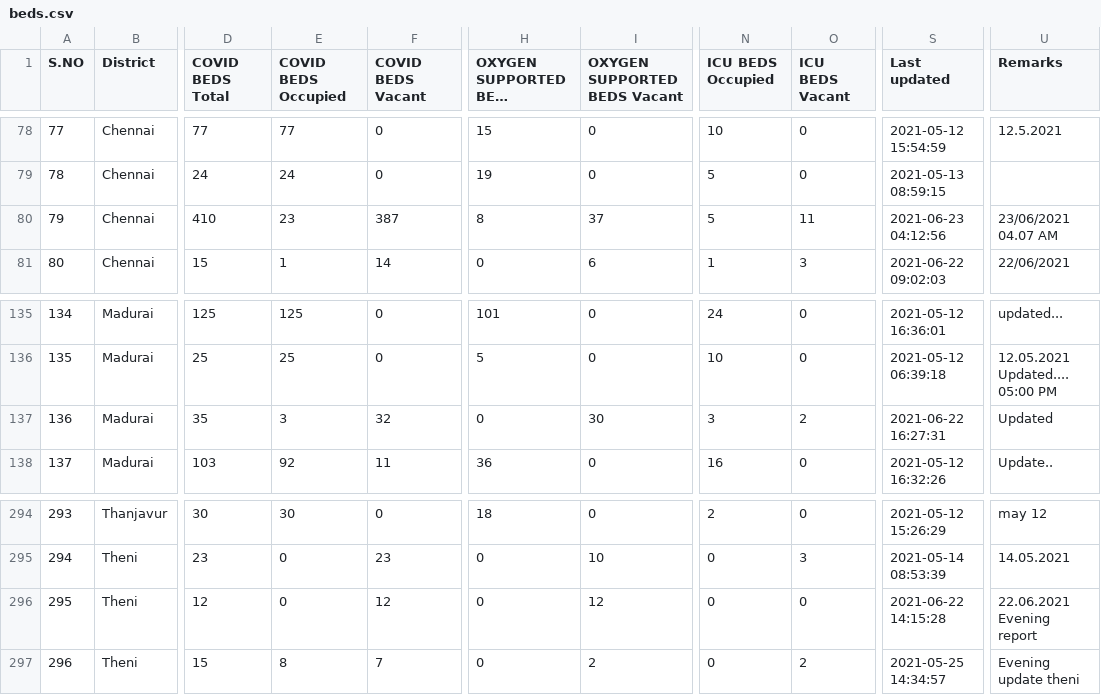
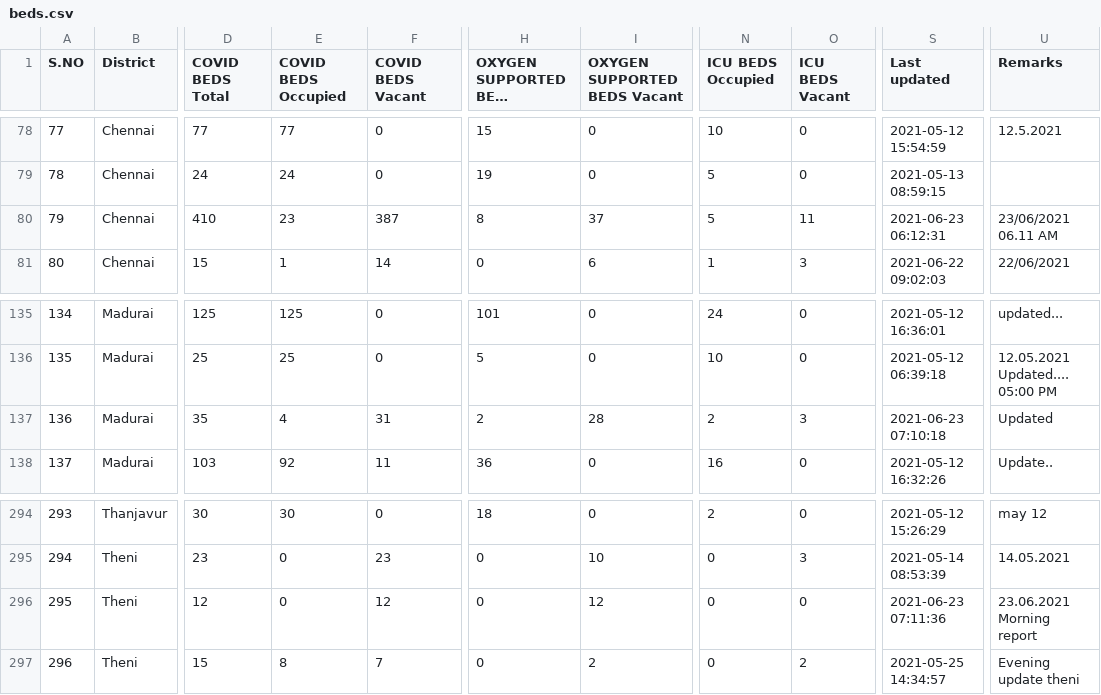
Before and after one commit to mskian/tamil-nadu-covid-beds-api, a CSV file: data/beds.csv, drawn as a sheet; only a part is shown, gaps mark what is left out; long unchanged cells end in …; the diff names each change by its address in the sheet, - before the commit and + after, or states it on an @@ line.

```diff
--- a/data/beds.csv
+++ b/data/beds.csv
-S80 (Last updated): 2021-06-23 04:12:56
+S80 (Last updated): 2021-06-23 06:12:31
-U80 (Remarks): 23/06/2021 04.07 AM
+U80 (Remarks): 23/06/2021 06.11 AM
-E137 (COVID BEDS Occupied): 3
+E137 (COVID BEDS Occupied): 4
-F137 (COVID BEDS Vacant): 32
+F137 (COVID BEDS Vacant): 31
-H137 (OXYGEN SUPPORTED BEDS Occupied): 0
+H137 (OXYGEN SUPPORTED BEDS Occupied): 2
-I137 (OXYGEN SUPPORTED BEDS Vacant): 30
+I137 (OXYGEN SUPPORTED BEDS Vacant): 28
-N137 (ICU BEDS Occupied): 3
+N137 (ICU BEDS Occupied): 2
-O137 (ICU BEDS Vacant): 2
+O137 (ICU BEDS Vacant): 3
-S137 (Last updated): 2021-06-22 16:27:31
+S137 (Last updated): 2021-06-23 07:10:18
-S296 (Last updated): 2021-06-22 14:15:28
+S296 (Last updated): 2021-06-23 07:11:36
-U296 (Remarks): 22.06.2021 Evening report
+U296 (Remarks): 23.06.2021 Morning report
```
Also changed, not shown: 1 other file.
